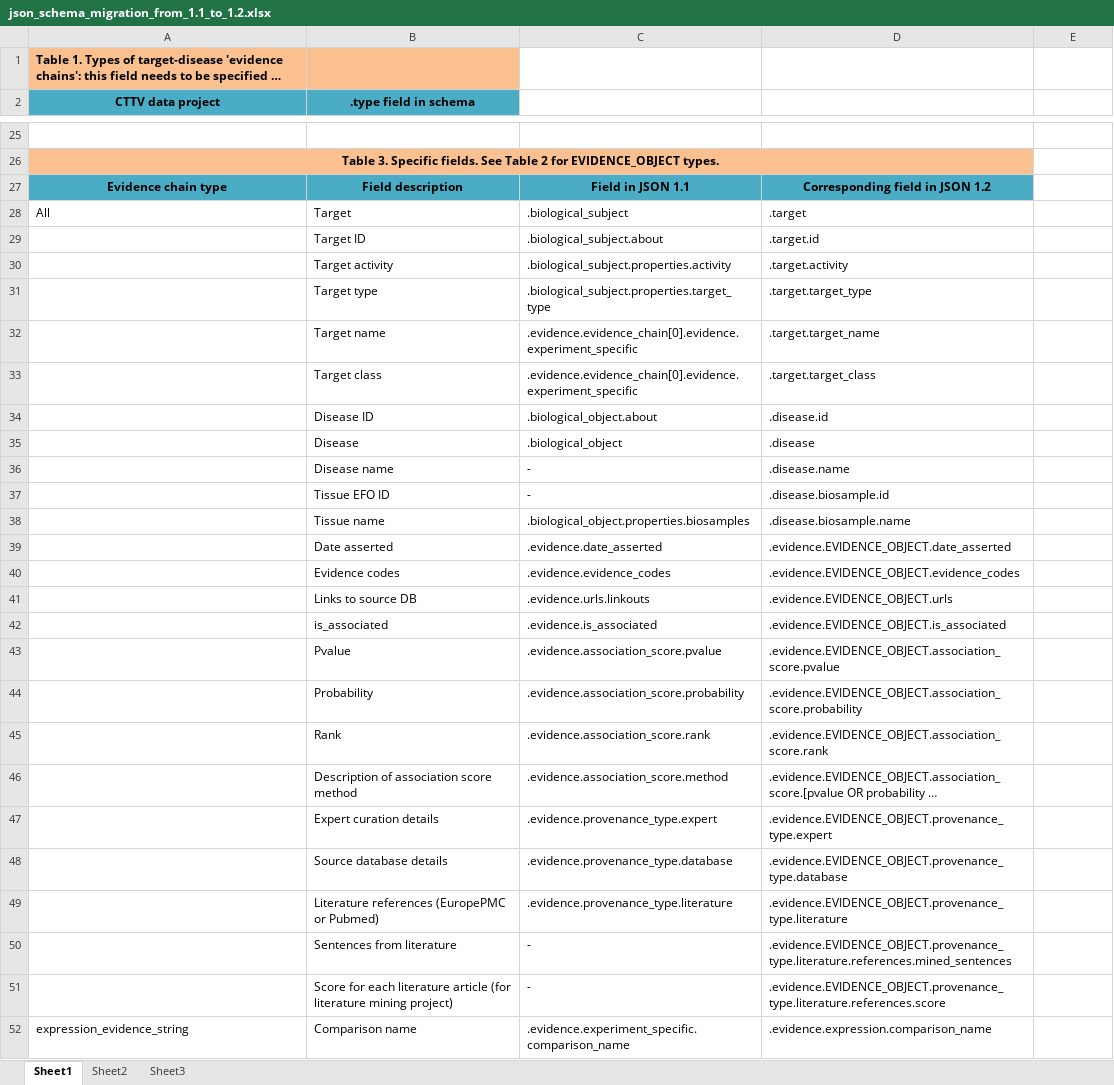
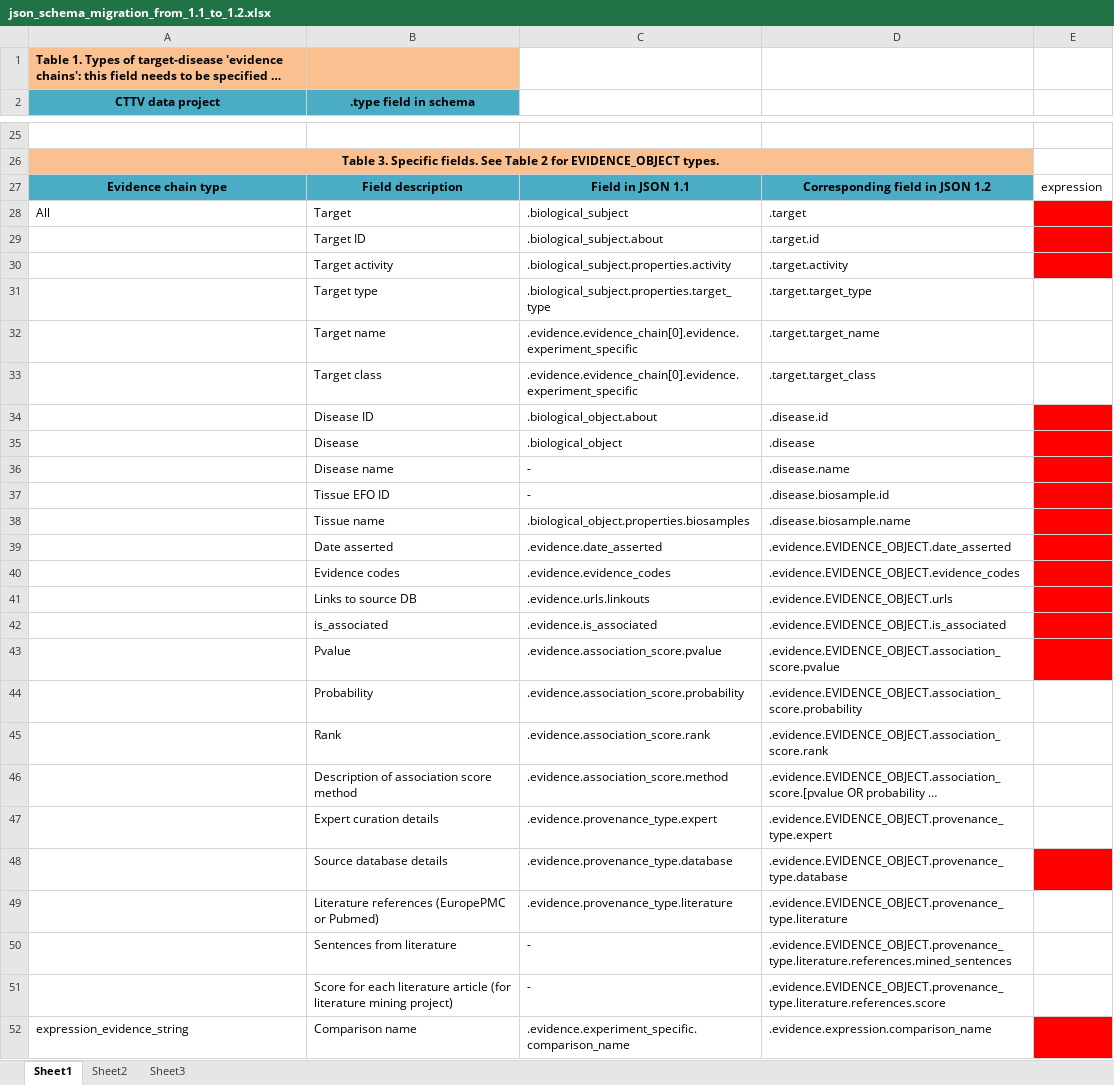
Before and after one commit to opentargets/json_schema, an Excel workbook: doc/json_schema_migration_from_1.1_to_1.2.xlsx, sheet Sheet1, drawn as a sheet; only a part is shown, gaps mark what is left out; long unchanged cells end in …; values as stored, in another font and other column widths than the file's, no borders; table styles not drawn; the diff covers the shown part only; the diff names each change by its address in the sheet, - before the commit and + after, or states it on an @@ line.

Commit message:
updated expression details

```diff
--- a/doc/json_schema_migration_from_1.1_to_1.2.xlsx (sheet Sheet1)
+++ b/doc/json_schema_migration_from_1.1_to_1.2.xlsx (sheet Sheet1)
-E27: (empty)
+E27: expression
-E28:E30 fill: none
+E28:E30 fill: #FF0000
-E34:E43 fill: none
+E34:E43 fill: #FF0000
-E48 fill: none
+E48 fill: #FF0000
-E52 fill: none
+E52 fill: #FF0000
```
Also changed, not shown: cell formats elsewhere in this sheet.
